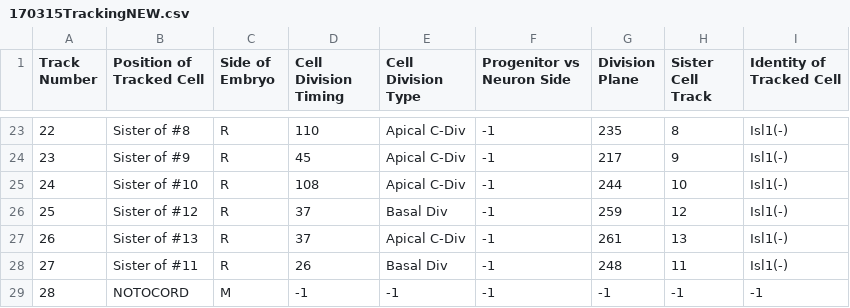
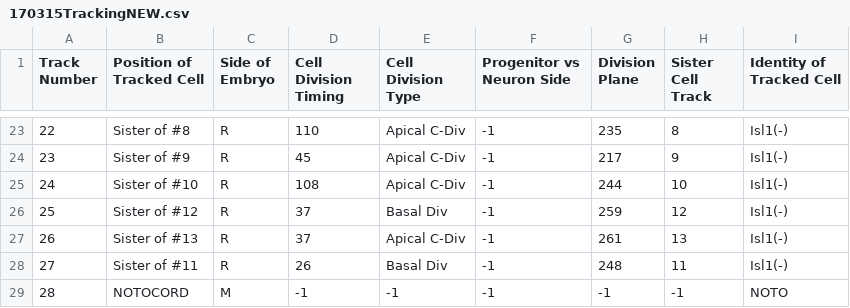
Before and after one commit to aebeiriger/plot-tracks, a CSV file: data/170315TrackingNEW.csv, drawn as a sheet; only a part is shown, gaps mark what is left out.

```diff
--- a/data/170315TrackingNEW.csv
+++ b/data/170315TrackingNEW.csv
@@ -28,2 +28,2 @@ Track Number,Position of Tracked Cell,Side of Embryo,Cell Division Timing,Cell D
 27,Sister of #11,R,26,Basal Div,-1,248,11,Isl1(-)
-28,NOTOCORD,M,-1,-1,-1,-1,-1,-1
+28,NOTOCORD,M,-1,-1,-1,-1,-1,NOTO
```
Also changed, not shown: 3 other files.
